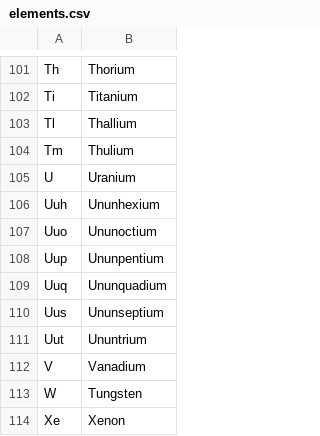
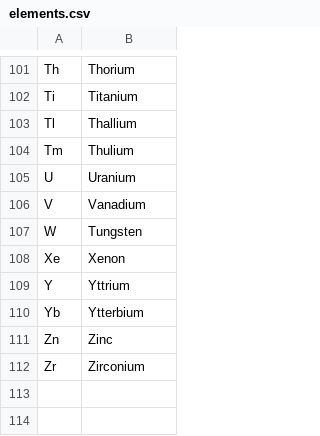
Before and after one commit to SethCreason/DailyProgrammer, a CSV file: DP302, Spelling with Chemistry in C#/elements.csv, drawn as a sheet; only a part is shown, gaps mark what is left out; the shorter side is filled out with more unchanged rows; the diff names each change by its address in the sheet, - before the commit and + after, or states it on an @@ line.

Commit message:
another CSV fix

```diff
--- a/DP302, Spelling with Chemistry in C#/elements.csv
+++ b/DP302, Spelling with Chemistry in C#/elements.csv
-row 106: Uuh | Ununhexium
-row 107: Uuo | Ununoctium
-row 108: Uup | Ununpentium
-row 109: Uuq | Ununquadium
-row 110: Uus | Ununseptium
-row 111: Uut | Ununtrium
```
